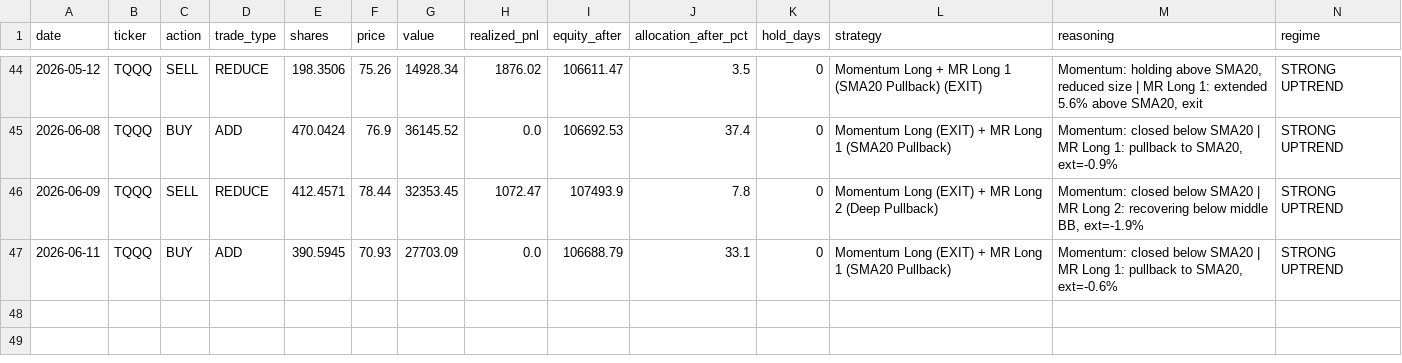
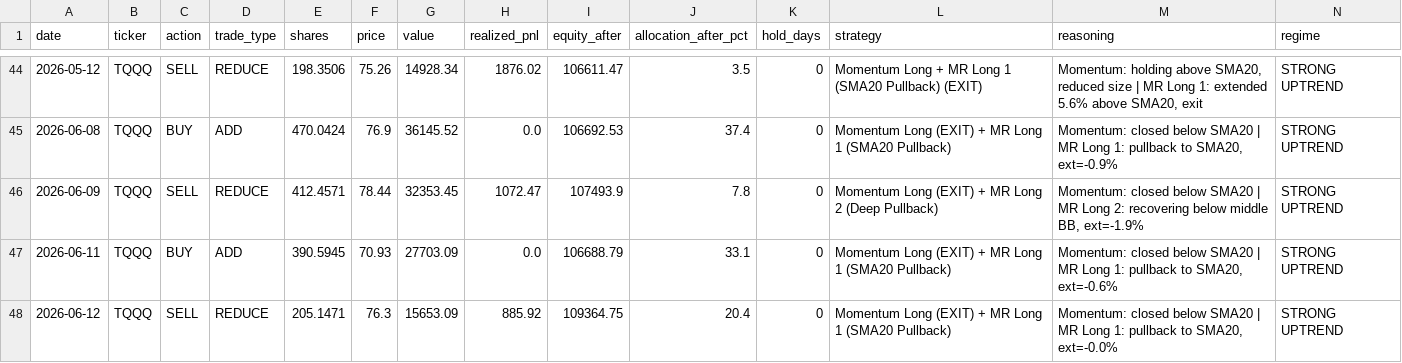
Before and after one commit to bentusk-BT/apex-trade-lab-v2, a CSV file: outputs/trade_log.csv, drawn as a sheet; only a part is shown, gaps mark what is left out; rows hold the shown columns only; the diff names each change by its address in the sheet, - before the commit and + after, or states it on an @@ line.

```diff
--- a/outputs/trade_log.csv
+++ b/outputs/trade_log.csv
+row 48: 2026-06-12 | TQQQ | SELL | REDUCE | 205.1471 | 76.3 | 15653.09 | 885.92 | 109364.75 | 20.4 | 0 | Momentum Long (EXIT) + MR Long 1 (SMA20 Pullback) | Momentum: closed below SMA20 | MR Long 1: pullback to SMA20, ext=-0.0% | STRONG UPTREND
```
Also changed, not shown: outputs/cache/QQQ_cache.csv, outputs/cache/SQQQ_cache.csv, 8 other files.
